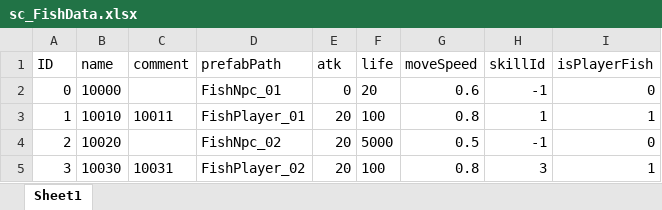
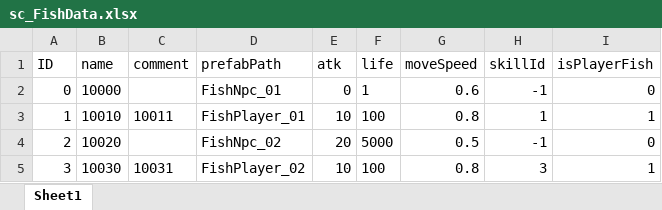
Before and after one commit to ZhangQichao1988/MultiGreedyFish, an Excel workbook: xlsx/sc_FishData.xlsx, sheet Sheet1, drawn as a sheet; values as stored, in another font and other column widths than the file's, no borders; the diff names each change by its address in the sheet, - before the commit and + after, or states it on an @@ line.

```diff
--- a/xlsx/sc_FishData.xlsx (sheet Sheet1)
+++ b/xlsx/sc_FishData.xlsx (sheet Sheet1)
-F2 (life): 20
+F2 (life): 1
-E3 (atk): 20
+E3 (atk): 10
-E5 (atk): 20
+E5 (atk): 10
```
Also changed, not shown: xlsx/s_RobotData.xlsx, 17 other files.
